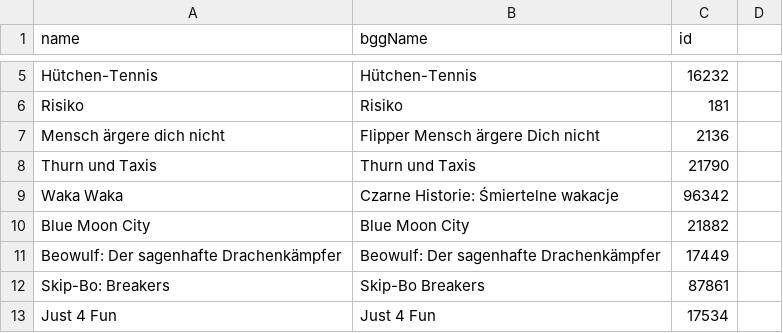
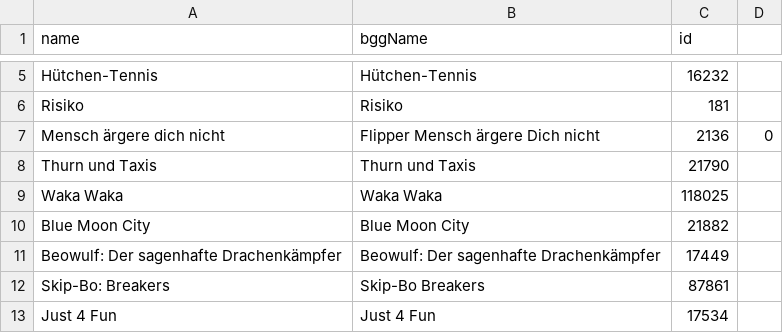
Before and after one commit to CodeforChemnitz/ChemnitzGeek, a CSV file: data/kaffeesatz.namesids.csv, drawn as a sheet; only a part is shown, gaps mark what is left out; the diff covers the shown part only.

```diff
--- a/data/kaffeesatz.namesids.csv
+++ b/data/kaffeesatz.namesids.csv
@@ -7 +7 @@
-"Mensch ärgere dich nicht","Flipper Mensch ärgere Dich nicht","2136"
+Mensch ärgere dich nicht,Flipper Mensch ärgere Dich nicht,2136,0
@@ -9 +9 @@
-"Waka Waka","Czarne Historie: Śmiertelne wakacje","96342"
+Waka Waka,Waka Waka,118025,
```
Also changed, not shown: 39 edited cells elsewhere in this file, 3 other files.
